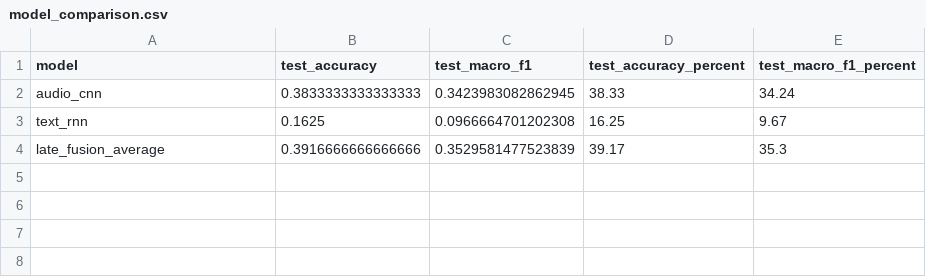
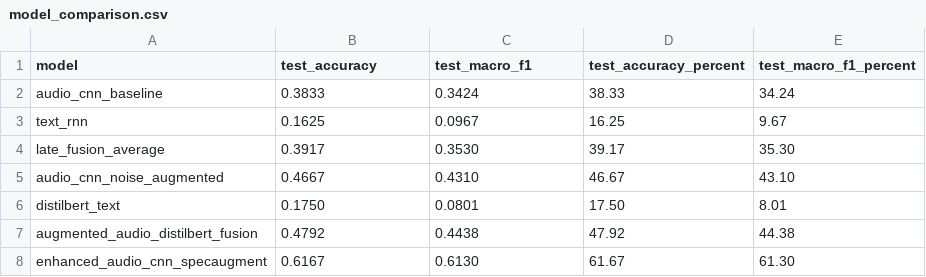
Before and after one commit to shaheeeeeeeeem/multimodal-emotion-recognition-ravdess, a CSV file: outputs/metrics/model_comparison.csv, drawn as a sheet.

Commit message:
Update documentation with best accuracy results

```diff
--- a/outputs/metrics/model_comparison.csv
+++ b/outputs/metrics/model_comparison.csv
@@ -1,4 +1,8 @@
 model,test_accuracy,test_macro_f1,test_accuracy_percent,test_macro_f1_percent
-audio_cnn,0.3833333333333333,0.3423983082862945,38.33,34.24
-text_rnn,0.1625,0.0966664701202308,16.25,9.67
-late_fusion_average,0.3916666666666666,0.3529581477523839,39.17,35.3
+audio_cnn_baseline,0.3833,0.3424,38.33,34.24
+text_rnn,0.1625,0.0967,16.25,9.67
+late_fusion_average,0.3917,0.3530,39.17,35.30
+audio_cnn_noise_augmented,0.4667,0.4310,46.67,43.10
+distilbert_text,0.1750,0.0801,17.50,8.01
+augmented_audio_distilbert_fusion,0.4792,0.4438,47.92,44.38
+enhanced_audio_cnn_specaugment,0.6167,0.6130,61.67,61.30
```
Also changed, not shown: 3 other files.
